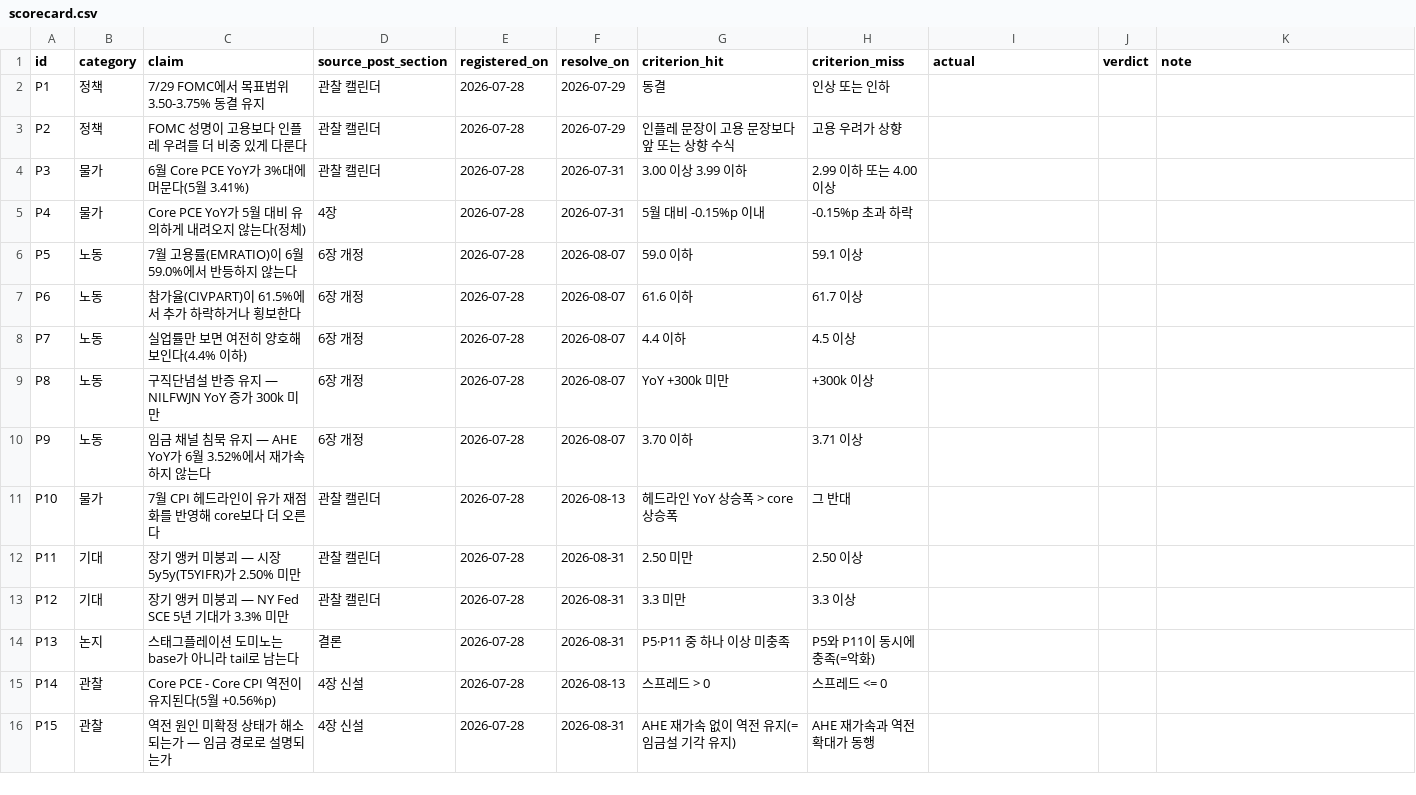
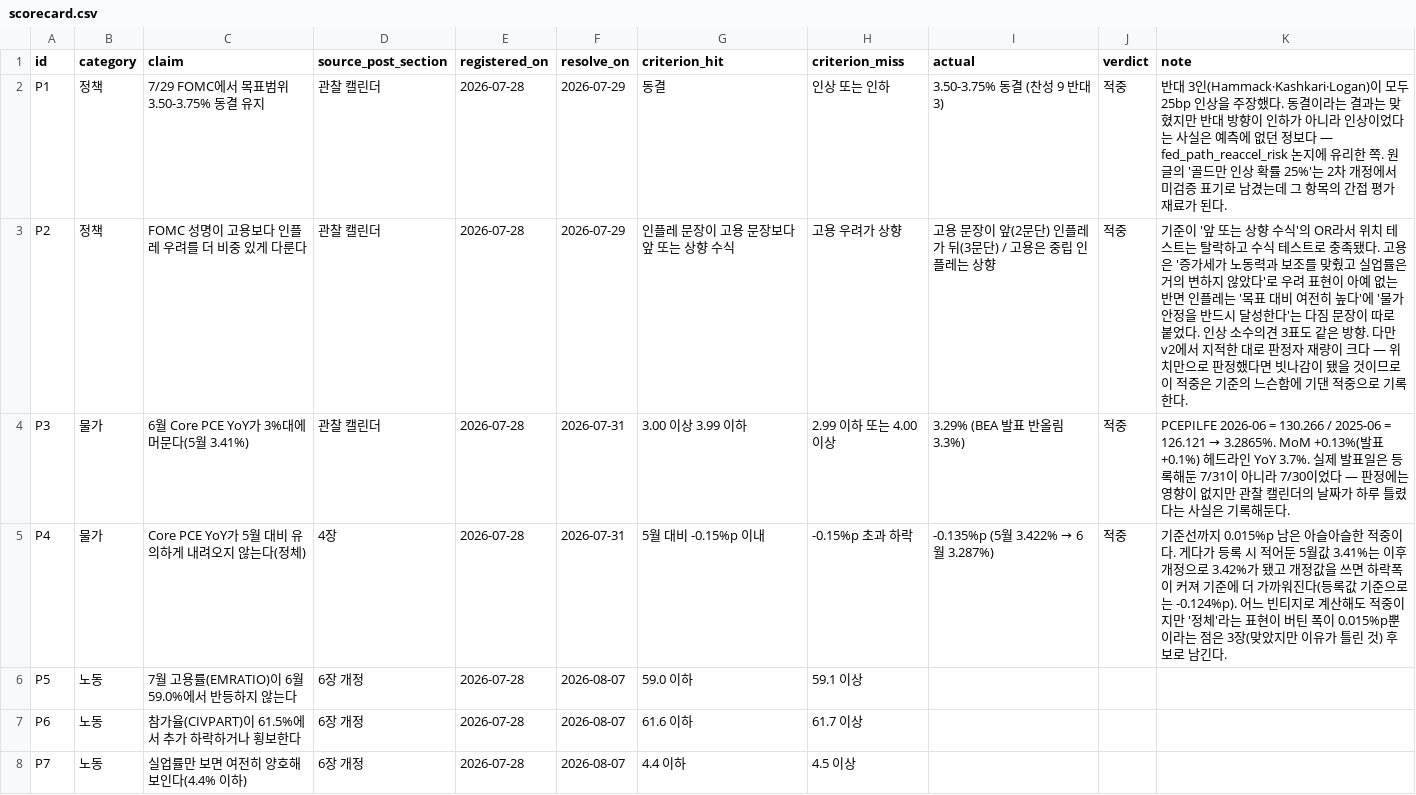
Before and after one commit to jiwonsea/macro-risk-monitor, a CSV file: blog/posts/2026-08_war_two_inflation_followup/data/scorecard.csv, drawn as a sheet; only a part is shown; the shorter side is filled out with more unchanged rows.

Commit message:
blog(C): P1~P4 채점 기입 — 7/29 FOMC 동결, 6월 Core PCE 3.29%
- P1 적중(동결). 반대 3표가 모두 25bp 인상 쪽이었다는 점은 기준이 묻지 않아 점수 밖.
- P2 적중(조건부). '앞 또는 상향 수식' OR 조건 중 위치 테스트는 탈락, 수식 테스트로 통과.
- P3 적중. PCEPILFE 원계열 재계산 3.2865%(발표 반올림 3.3%).
- P4 적중. -0.135%p로 기준선까지 여유 0.015%p. 5월값은 3.41→3.42로 개정됨.
- criterion/registered_on/resolve_on 열 무변경(diff로 확인). actual·verdict·note만 기입.
- 발행 목표를 8/13(7월 CPI 직후)로 확정. 8/31 해소분 4건은 '미도래' 표기 후 추기.
- 관찰 캘린더의 6월 Core PCE 발표일 오기(7/31 → 실제 7/30) 기록.

```diff
--- a/blog/posts/2026-08_war_two_inflation_followup/data/scorecard.csv
+++ b/blog/posts/2026-08_war_two_inflation_followup/data/scorecard.csv
@@ -1,6 +1,6 @@
 id,category,claim,source_post_section,registered_on,resolve_on,criterion_hit,criterion_miss,actual,verdict,note
-P1,정책,7/29 FOMC에서 목표범위 3.50-3.75% 동결 유지,관찰 캘린더,2026-07-28,2026-07-29,동결,인상 또는 인하,,,
-P2,정책,FOMC 성명이 고용보다 인플레 우려를 더 비중 있게 다룬다,관찰 캘린더,2026-07-28,2026-07-29,인플레 문장이 고용 문장보다 앞 또는 상향 수식,고용 우려가 상향,,,
-P3,물가,6월 Core PCE YoY가 3%대에 머문다(5월 3.41%),관찰 캘린더,2026-07-28,2026-07-31,3.00 이상 3.99 이하,2.99 이하 또는 4.00 이상,,,
-P4,물가,Core PCE YoY가 5월 대비 유의하게 내려오지 않는다(정체),4장,2026-07-28,2026-07-31,5월 대비 -0.15%p 이내,-0.15%p 초과 하락,,,
+P1,정책,7/29 FOMC에서 목표범위 3.50-3.75% 동결 유지,관찰 캘린더,2026-07-28,2026-07-29,동결,인상 또는 인하,3.50-3.75% 동결 (찬성 9 반대 3),적중,"반대 3인(Hammack·Kashkari·Logan)이 모두 25bp 인상을 주장했다. 동결이라는 결과는 맞혔지만 반대 방향이 인하가 아니라 인상이었다는 사실은 예측에 없던 정보다 — fed_path_reaccel_risk 논지에 유리한 쪽. 원글의 '골드만 인상 확률 25%'는 2차 개정에서 미검증 표기로 남겼는데 그 항목의 간접 평가 재료가 된다."
+P2,정책,FOMC 성명이 고용보다 인플레 우려를 더 비중 있게 다룬다,관찰 캘린더,2026-07-28,2026-07-29,인플레 문장이 고용 문장보다 앞 또는 상향 수식,고용 우려가 상향,고용 문장이 앞(2문단) 인플레가 뒤(3문단) / 고용은 중립 인플레는 상향,적중,"기준이 '앞 또는 상향 수식'의 OR라서 위치 테스트는 탈락하고 수식 테스트로 충족됐다. 고용은 '증가세가 노동력과 보조를 맞췄고 실업률은 거의 변하지 않았다'로 우려 표현이 아예 없는 반면 인플레는 '목표 대비 여전히 높다'에 '물가안정을 반드시 달성한다'는 다짐 문장이 따로 붙었다. 인상 소수의견 3표도 같은 방향. 다만 v2에서 지적한 대로 판정자 재량이 크다 — 위치만으로 판정했다면 빗나감이 됐을 것이므로 이 적중은 기준의 느슨함에 기댄 적중으로 기록한다."
+P3,물가,6월 Core PCE YoY가 3%대에 머문다(5월 3.41%),관찰 캘린더,2026-07-28,2026-07-31,3.00 이상 3.99 이하,2.99 이하 또는 4.00 이상,3.29% (BEA 발표 반올림 3.3%),적중,"PCEPILFE 2026-06 = 130.266 / 2025-06 = 126.121 → 3.2865%. MoM +0.13%(발표 +0.1%) 헤드라인 YoY 3.7%. 실제 발표일은 등록해둔 7/31이 아니라 7/30이었다 — 판정에는 영향이 없지만 관찰 캘린더의 날짜가 하루 틀렸다는 사실은 기록해둔다."
+P4,물가,Core PCE YoY가 5월 대비 유의하게 내려오지 않는다(정체),4장,2026-07-28,2026-07-31,5월 대비 -0.15%p 이내,-0.15%p 초과 하락,-0.135%p (5월 3.422% → 6월 3.287%),적중,"기준선까지 0.015%p 남은 아슬아슬한 적중이다. 게다가 등록 시 적어둔 5월값 3.41%는 이후 개정으로 3.42%가 됐고 개정값을 쓰면 하락폭이 커져 기준에 더 가까워진다(등록값 기준으로는 -0.124%p). 어느 빈티지로 계산해도 적중이지만 '정체'라는 표현이 버틴 폭이 0.015%p뿐이라는 점은 3장(맞았지만 이유가 틀린 것) 후보로 남긴다."
 P5,노동,7월 고용률(EMRATIO)이 6월 59.0%에서 반등하지 않는다,6장 개정,2026-07-28,2026-08-07,59.0 이하,59.1 이상,,,
```
Also changed, not shown: 1 other file.
